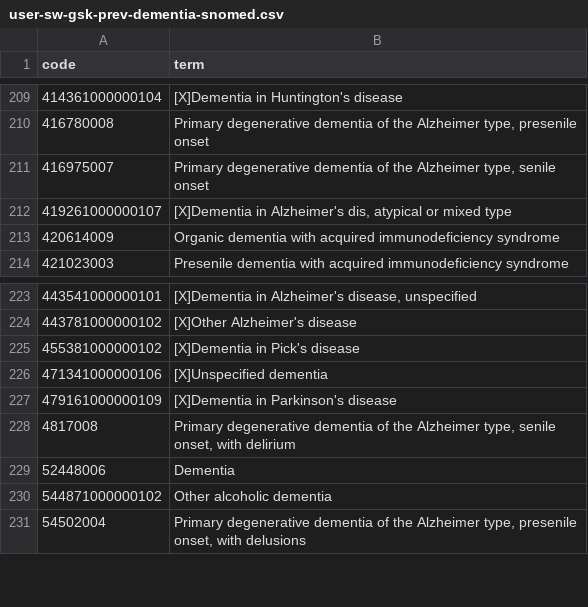
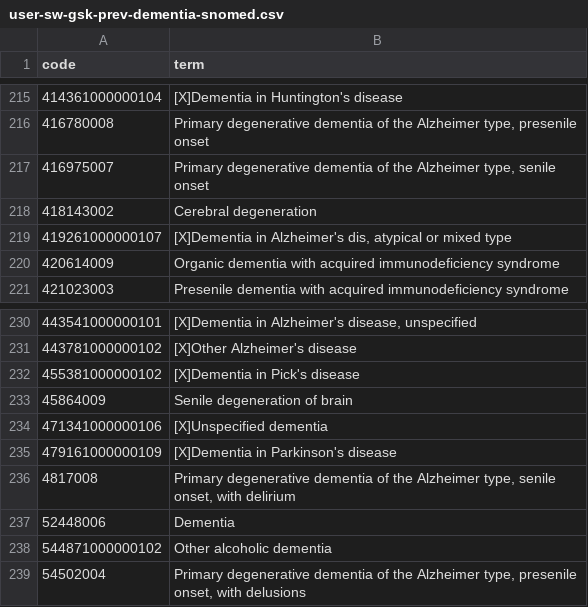
Before and after one commit to opensafely/shingles-vax-dementia, a CSV file: codelists/user-sw-gsk-prev-dementia-snomed.csv, drawn as a sheet; only a part is shown, gaps mark what is left out; the diff covers the shown part only; the diff names each change by its address in the sheet, - before the commit and + after, or states it on an @@ line.

```diff
--- a/codelists/user-sw-gsk-prev-dementia-snomed.csv
+++ b/codelists/user-sw-gsk-prev-dementia-snomed.csv
+row 218: 418143002 | Cerebral degeneration
+row 233: 45864009 | Senile degeneration of brain
```
Also changed, not shown: 8 added rows elsewhere in this file, codelists/user-sw-gsk-outcome-dementia-snomed.csv, codelists/user-sw-gsk-shingles-vaccination-snomed.csv, 8 other files.
